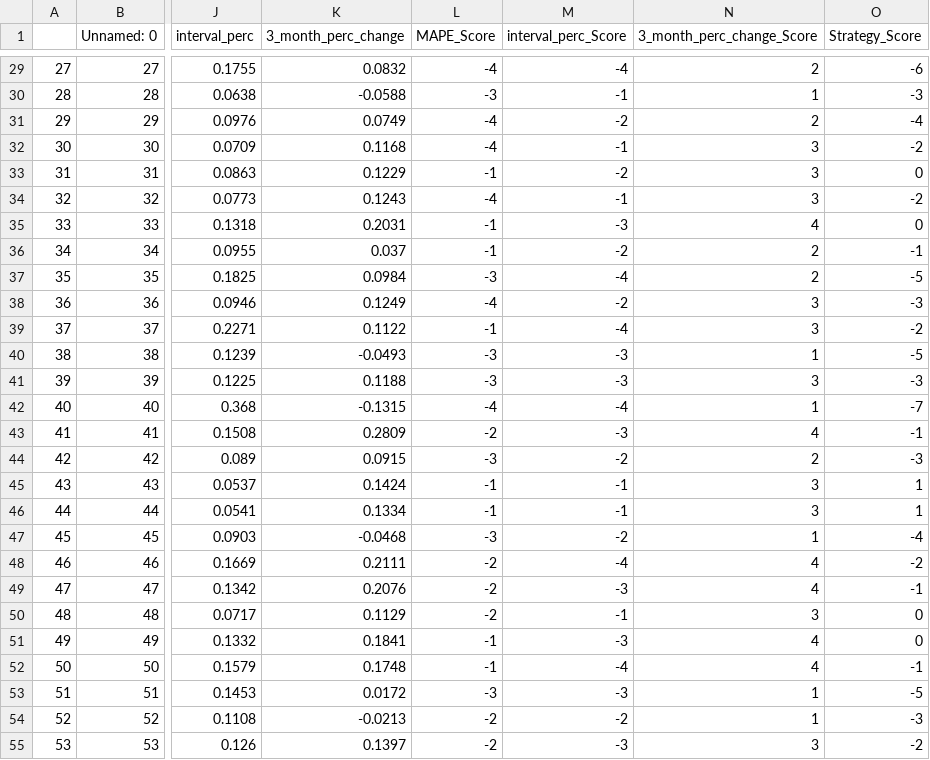
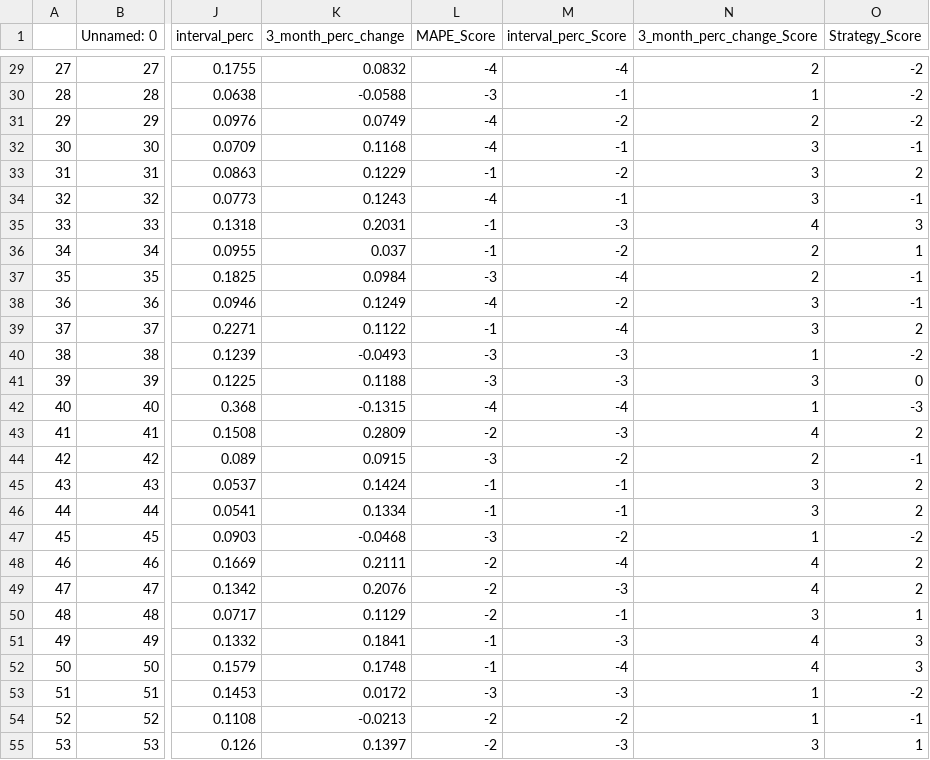
Before and after one commit to jmullini/rensselaer_ai_systems, a CSV file: modeling/strategy.csv, drawn as a sheet; only a part is shown, gaps mark what is left out; the diff covers the shown part only; the diff names each change by its address in the sheet, - before the commit and + after, or states it on an @@ line.

Commit message:
removed interval width from strategy

```diff
--- a/modeling/strategy.csv
+++ b/modeling/strategy.csv
-O29 (Strategy_Score): -6
+O29 (Strategy_Score): -2
-O30 (Strategy_Score): -3
+O30 (Strategy_Score): -2
-O31 (Strategy_Score): -4
+O31 (Strategy_Score): -2
-O32 (Strategy_Score): -2
+O32 (Strategy_Score): -1
-O33 (Strategy_Score): 0
+O33 (Strategy_Score): 2
-O34 (Strategy_Score): -2
+O34 (Strategy_Score): -1
-O35 (Strategy_Score): 0
+O35 (Strategy_Score): 3
-O36 (Strategy_Score): -1
+O36 (Strategy_Score): 1
-O37 (Strategy_Score): -5
+O37 (Strategy_Score): -1
-O38 (Strategy_Score): -3
+O38 (Strategy_Score): -1
-O39 (Strategy_Score): -2
+O39 (Strategy_Score): 2
-O40 (Strategy_Score): -5
+O40 (Strategy_Score): -2
-O41 (Strategy_Score): -3
+O41 (Strategy_Score): 0
-O42 (Strategy_Score): -7
+O42 (Strategy_Score): -3
-O43 (Strategy_Score): -1
+O43 (Strategy_Score): 2
-O44 (Strategy_Score): -3
+O44 (Strategy_Score): -1
-O45:O46 (Strategy_Score): 1
+O45:O46 (Strategy_Score): 2
-O47 (Strategy_Score): -4
+O47 (Strategy_Score): -2
-O48 (Strategy_Score): -2
+O48 (Strategy_Score): 2
-O49 (Strategy_Score): -1
+O49 (Strategy_Score): 2
-O50 (Strategy_Score): 0
+O50 (Strategy_Score): 1
-O51 (Strategy_Score): 0
+O51 (Strategy_Score): 3
-O52 (Strategy_Score): -1
+O52 (Strategy_Score): 3
-O53 (Strategy_Score): -5
+O53 (Strategy_Score): -2
-O54 (Strategy_Score): -3
+O54 (Strategy_Score): -1
-O55 (Strategy_Score): -2
+O55 (Strategy_Score): 1
```
Also changed, not shown: 70 edited cells elsewhere in this file, 2 other files.
